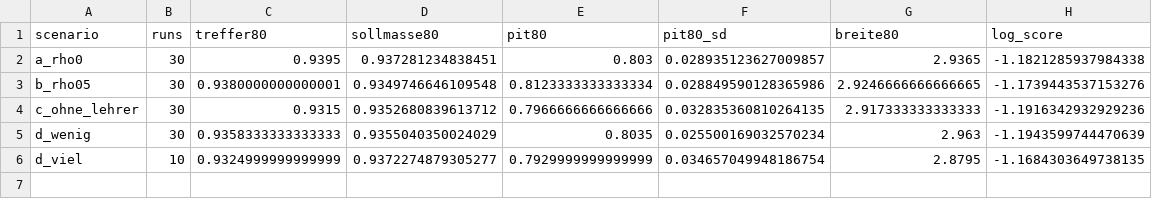
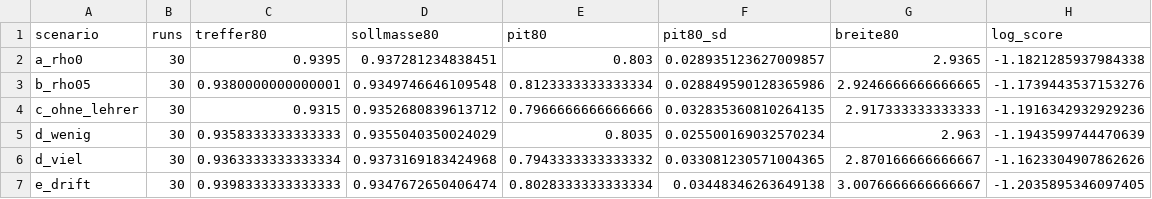
Before and after one commit to TimonNetzel/Noten, a CSV file: reports/tables/calibration.csv, drawn as a sheet.

```diff
--- a/reports/tables/calibration.csv
+++ b/reports/tables/calibration.csv
@@ -5,2 +5,3 @@ c_ohne_lehrer,30,0.9315,0.9352680839613712,0.7966666666666666,0.0328353608102641
 d_wenig,30,0.9358333333333333,0.9355040350024029,0.8035,0.025500169032570234,2.963,-1.1943599744470639
-d_viel,10,0.9324999999999999,0.9372274879305277,0.7929999999999999,0.034657049948186754,2.8795,-1.1684303649738135
+d_viel,30,0.9363333333333334,0.9373169183424968,0.7943333333333332,0.033081230571004365,2.870166666666667,-1.1623304907862626
+e_drift,30,0.9398333333333333,0.9347672650406474,0.8028333333333334,0.03448346263649138,3.0076666666666667,-1.2035895346097405
```
Also changed, not shown: reports/tables/grade_intervals.csv, reports/tables/recovery_cov50.csv, 30 other files.
